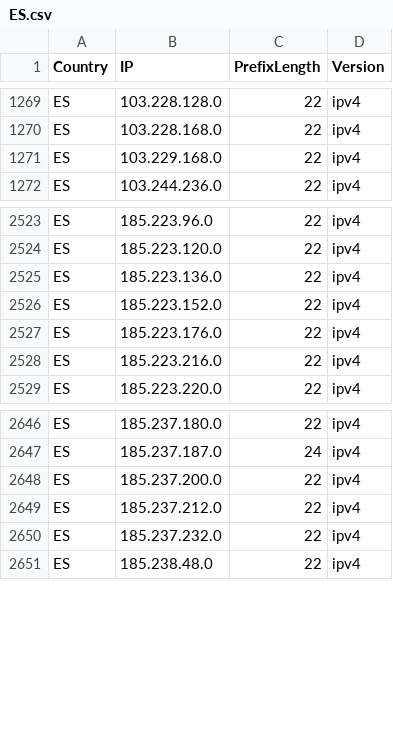
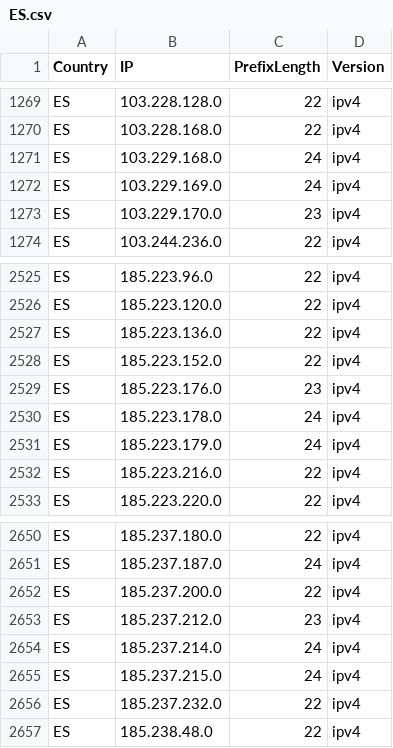
Before and after one commit to HotCakeX/Official-IANA-IP-blocks, a CSV file: CSV/IPV4/ES.csv, drawn as a sheet; only a part is shown, gaps mark what is left out.

Commit message:
updating sources and list

```diff
--- a/CSV/IPV4/ES.csv
+++ b/CSV/IPV4/ES.csv
@@ -1270,3 +1270,5 @@ ES,103.228.128.0,22,ipv4
 ES,103.228.168.0,22,ipv4
-ES,103.229.168.0,22,ipv4
+ES,103.229.168.0,24,ipv4
+ES,103.229.169.0,24,ipv4
+ES,103.229.170.0,23,ipv4
 ES,103.244.236.0,22,ipv4
@@ -2526,3 +2528,5 @@ ES,185.223.136.0,22,ipv4
 ES,185.223.152.0,22,ipv4
-ES,185.223.176.0,22,ipv4
+ES,185.223.176.0,23,ipv4
+ES,185.223.178.0,24,ipv4
+ES,185.223.179.0,24,ipv4
 ES,185.223.216.0,22,ipv4
@@ -2648,3 +2652,5 @@ ES,185.237.187.0,24,ipv4
 ES,185.237.200.0,22,ipv4
-ES,185.237.212.0,22,ipv4
+ES,185.237.212.0,23,ipv4
+ES,185.237.214.0,24,ipv4
+ES,185.237.215.0,24,ipv4
 ES,185.237.232.0,22,ipv4
```
Also changed, not shown: CSV/IPV4/BG.csv, CSV/IPV4/IT.csv, 42 other files.
